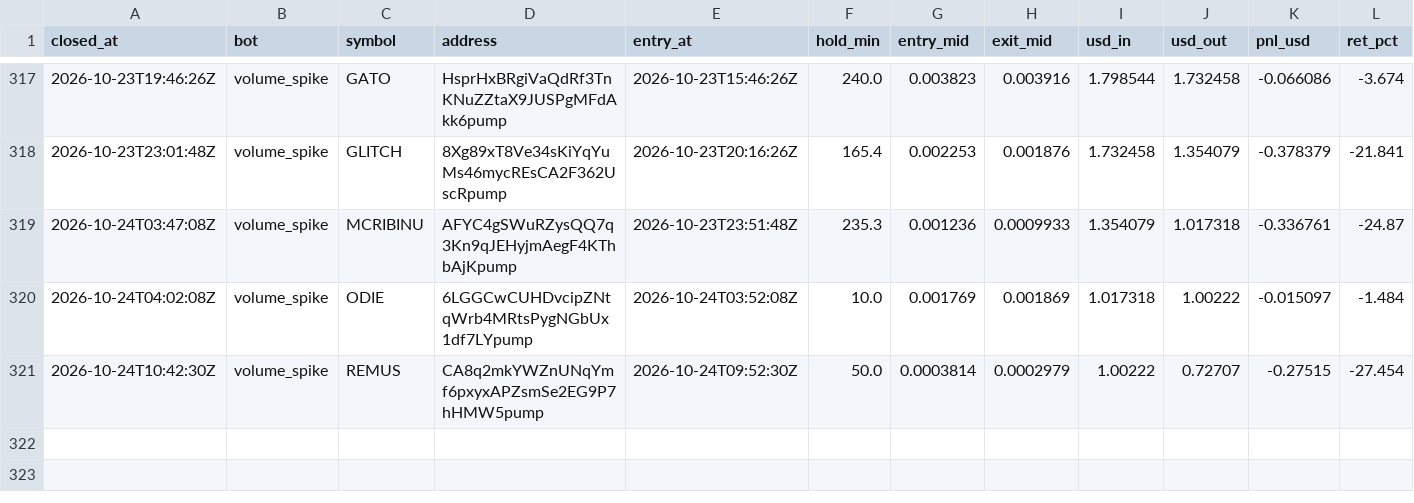
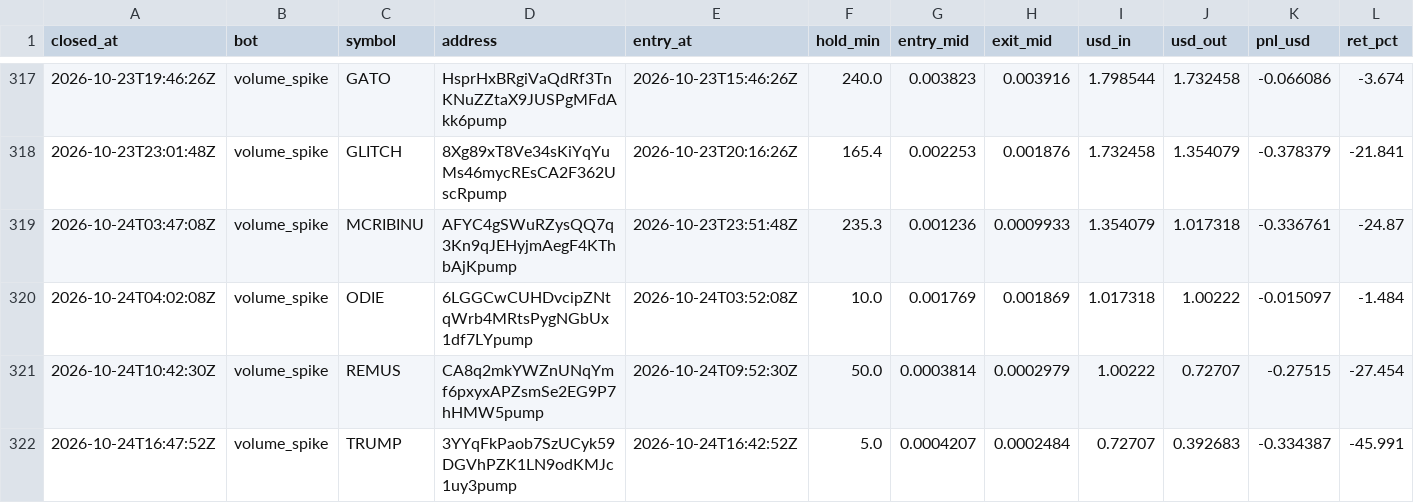
Before and after one commit to Stolls32/quant-lab, a CSV file: data/crypto/trades.csv, drawn as a sheet; only a part is shown, gaps mark what is left out; rows hold the shown columns only; the diff names each change by its address in the sheet, - before the commit and + after, or states it on an @@ line.

```diff
--- a/data/crypto/trades.csv
+++ b/data/crypto/trades.csv
+row 322: 2026-10-24T16:47:52Z | volume_spike | TRUMP | 3YYqFkPaob7SzUCyk59DGVhPZK1LN9odKMJc1uy3pump | 2026-10-24T16:42:52Z | 5.0 | 0.0004207 | 0.0002484 | 0.72707 | 0.392683 | -0.334387 | -45.991
```
Also changed, not shown: 3 other files.
